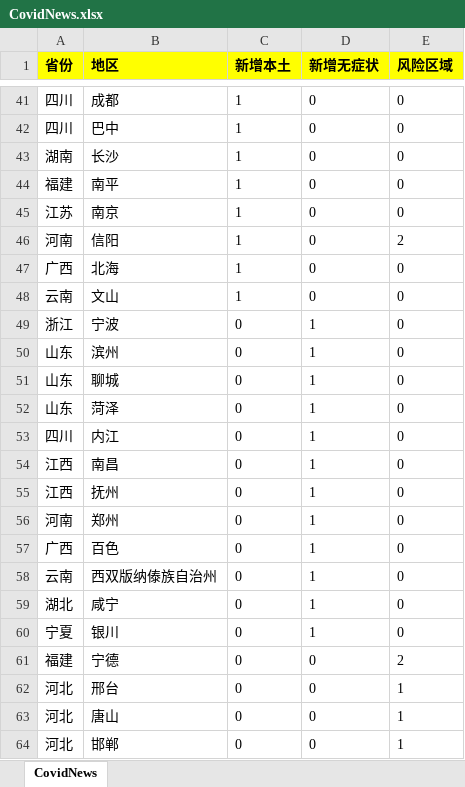
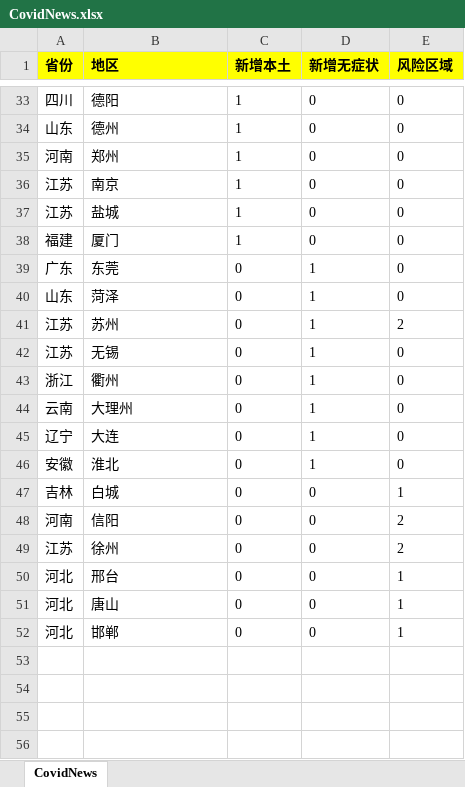
Before and after one commit to yuechengu/robot-extended, an Excel workbook: data/CovidNews.xlsx, sheet CovidNews, drawn as a sheet; only a part is shown, gaps mark what is left out; values as stored, in another font and other column widths than the file's, no borders; removed rows and columns are numbered as before the commit, all else as after; the diff covers the shown part only; the diff names each change by its address in the sheet, - before the commit and + after, or states it on an @@ line.

```diff
--- a/data/CovidNews.xlsx (sheet CovidNews)
+++ b/data/CovidNews.xlsx (sheet CovidNews)
-B33 (地区): 成都
+B33 (地区): 德阳
-A34 (省份): 四川
+A34 (省份): 山东
-B34 (地区): 巴中
+B34 (地区): 德州
-A35 (省份): 湖南
+A35 (省份): 河南
-B35 (地区): 长沙
+B35 (地区): 郑州
-row 44: 福建 | 南平 | 1 | 0 | 0
-row 46: 河南 | 信阳 | 1 | 0 | 2
-A37 (省份): 广西
+A37 (省份): 江苏
-B37 (地区): 北海
+B37 (地区): 盐城
-A38 (省份): 云南
+A38 (省份): 福建
-B38 (地区): 文山
+B38 (地区): 厦门
-row 49: 浙江 | 宁波 | 0 | 1 | 0
-A39 (省份): 山东
+A39 (省份): 广东
-B39 (地区): 滨州
+B39 (地区): 东莞
-row 51: 山东 | 聊城 | 0 | 1 | 0
-row 53: 四川 | 内江 | 0 | 1 | 0
+row 41: 江苏 | 苏州 | 0 | 1 | 2
-A42 (省份): 江西
+A42 (省份): 江苏
-B42 (地区): 南昌
+B42 (地区): 无锡
-A43 (省份): 江西
+A43 (省份): 浙江
-B43 (地区): 抚州
+B43 (地区): 衢州
-row 56: 河南 | 郑州 | 0 | 1 | 0
-row 57: 广西 | 百色 | 0 | 1 | 0
-B44 (地区): 西双版纳傣族自治州
+B44 (地区): 大理州
-A45 (省份): 湖北
+A45 (省份): 辽宁
-B45 (地区): 咸宁
+B45 (地区): 大连
-A46 (省份): 宁夏
+A46 (省份): 安徽
-B46 (地区): 银川
+B46 (地区): 淮北
+row 47: 吉林 | 白城 | 0 | 0 | 1
-A48 (省份): 福建
+A48 (省份): 河南
-B48 (地区): 宁德
+B48 (地区): 信阳
+row 49: 江苏 | 徐州 | 0 | 0 | 2
```
Also changed, not shown: 14 added rows, 22 removed rows and 30 edited cells elsewhere in this sheet, data/CovidStatus.xlsx, 10 other files.
